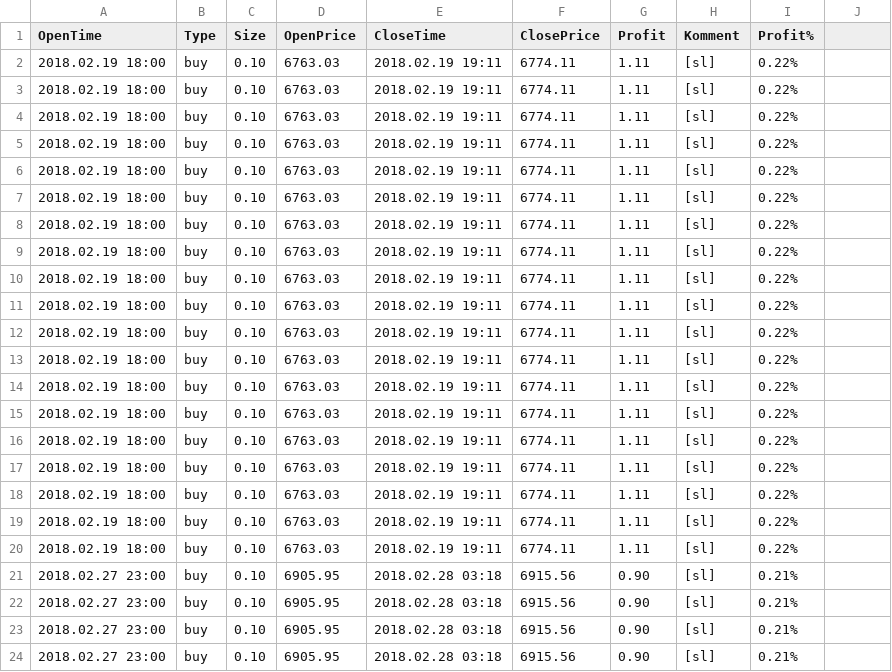
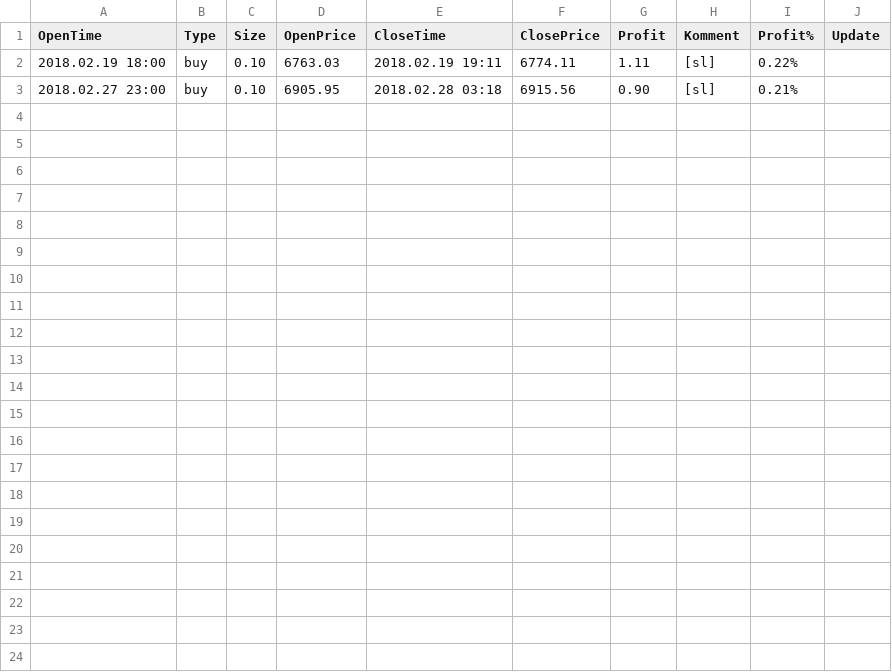
Before and after one commit to Nyolczas/webStatement, a CSV file: data/NQ100/NQ100_H1_Zoom.csv, drawn as a sheet; the diff names each change by its address in the sheet, - before the commit and + after, or states it on an @@ line.

```diff
--- a/data/NQ100/NQ100_H1_Zoom.csv
+++ b/data/NQ100/NQ100_H1_Zoom.csv
-J1: (empty)
+J1: Update
-row 3: 2018.02.19 18:00 | buy | 0.10 | 6763.03 | 2018.02.19 19:11 | 6774.11 | 1.11 | [sl] | 0.22%
-row 4: 2018.02.19 18:00 | buy | 0.10 | 6763.03 | 2018.02.19 19:11 | 6774.11 | 1.11 | [sl] | 0.22%
-row 5: 2018.02.19 18:00 | buy | 0.10 | 6763.03 | 2018.02.19 19:11 | 6774.11 | 1.11 | [sl] | 0.22%
-row 6: 2018.02.19 18:00 | buy | 0.10 | 6763.03 | 2018.02.19 19:11 | 6774.11 | 1.11 | [sl] | 0.22%
-row 7: 2018.02.19 18:00 | buy | 0.10 | 6763.03 | 2018.02.19 19:11 | 6774.11 | 1.11 | [sl] | 0.22%
-row 8: 2018.02.19 18:00 | buy | 0.10 | 6763.03 | 2018.02.19 19:11 | 6774.11 | 1.11 | [sl] | 0.22%
-row 9: 2018.02.19 18:00 | buy | 0.10 | 6763.03 | 2018.02.19 19:11 | 6774.11 | 1.11 | [sl] | 0.22%
-row 10: 2018.02.19 18:00 | buy | 0.10 | 6763.03 | 2018.02.19 19:11 | 6774.11 | 1.11 | [sl] | 0.22%
-row 11: 2018.02.19 18:00 | buy | 0.10 | 6763.03 | 2018.02.19 19:11 | 6774.11 | 1.11 | [sl] | 0.22%
-row 12: 2018.02.19 18:00 | buy | 0.10 | 6763.03 | 2018.02.19 19:11 | 6774.11 | 1.11 | [sl] | 0.22%
-row 13: 2018.02.19 18:00 | buy | 0.10 | 6763.03 | 2018.02.19 19:11 | 6774.11 | 1.11 | [sl] | 0.22%
-row 14: 2018.02.19 18:00 | buy | 0.10 | 6763.03 | 2018.02.19 19:11 | 6774.11 | 1.11 | [sl] | 0.22%
-row 15: 2018.02.19 18:00 | buy | 0.10 | 6763.03 | 2018.02.19 19:11 | 6774.11 | 1.11 | [sl] | 0.22%
-row 16: 2018.02.19 18:00 | buy | 0.10 | 6763.03 | 2018.02.19 19:11 | 6774.11 | 1.11 | [sl] | 0.22%
-row 17: 2018.02.19 18:00 | buy | 0.10 | 6763.03 | 2018.02.19 19:11 | 6774.11 | 1.11 | [sl] | 0.22%
-row 18: 2018.02.19 18:00 | buy | 0.10 | 6763.03 | 2018.02.19 19:11 | 6774.11 | 1.11 | [sl] | 0.22%
-row 19: 2018.02.19 18:00 | buy | 0.10 | 6763.03 | 2018.02.19 19:11 | 6774.11 | 1.11 | [sl] | 0.22%
-row 20: 2018.02.19 18:00 | buy | 0.10 | 6763.03 | 2018.02.19 19:11 | 6774.11 | 1.11 | [sl] | 0.22%
-row 21: 2018.02.27 23:00 | buy | 0.10 | 6905.95 | 2018.02.28 03:18 | 6915.56 | 0.90 | [sl] | 0.21%
-row 22: 2018.02.27 23:00 | buy | 0.10 | 6905.95 | 2018.02.28 03:18 | 6915.56 | 0.90 | [sl] | 0.21%
-row 23: 2018.02.27 23:00 | buy | 0.10 | 6905.95 | 2018.02.28 03:18 | 6915.56 | 0.90 | [sl] | 0.21%
```
Also changed, not shown: data/DAX30/DAX30_H1_ADX.csv, data/DAX30/DAX30_H1_Batman.csv, 43 other files.
